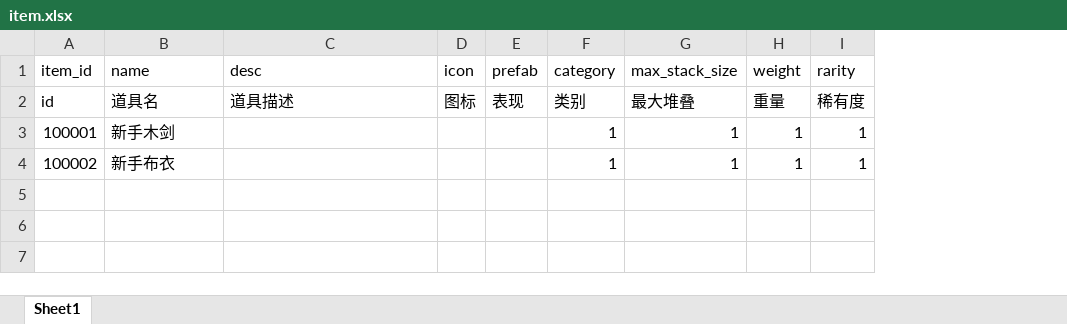
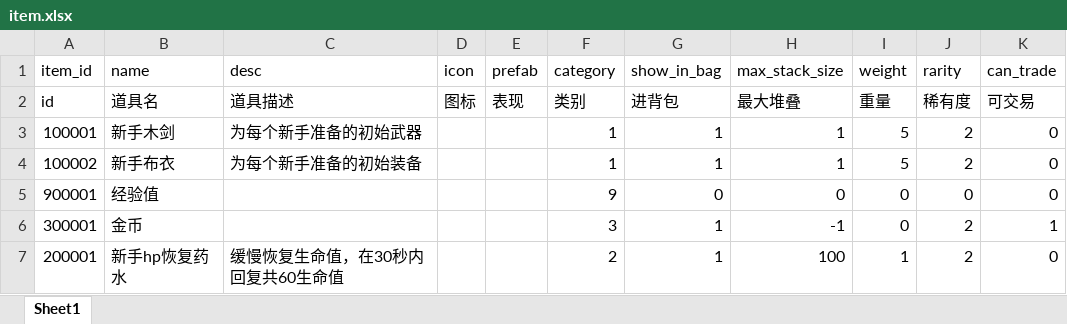
Before and after one commit to unoexp/doom2d, an Excel workbook: Assets/GameData/Excel/item.xlsx, sheet Sheet1, drawn as a sheet; values as stored, in another font and other column widths than the file's, no borders; addresses are those after the commit; the diff names each change by its address in the sheet, - before the commit and + after, or states it on an @@ line.

```diff
--- a/Assets/GameData/Excel/item.xlsx (sheet Sheet1)
+++ b/Assets/GameData/Excel/item.xlsx (sheet Sheet1)
+column G (show_in_bag), rows 2-4: 进背包 | 1 | 1
+column K (can_trade), rows 2-4: 可交易 | 0 | 0
-C3 (desc): (empty)
+C3 (desc): 为每个新手准备的初始武器
-I3:I4 (weight): 1
+I3:I4 (weight): 5
-J3:J4 (rarity): 1
+J3:J4 (rarity): 2
-C4 (desc): (empty)
+C4 (desc): 为每个新手准备的初始装备
+row 5: 900001 | 经验值 |  |  |  | 9 | 0 | 0 | 0 | 0 | 0
+row 6: 300001 | 金币 |  |  |  | 3 | 1 | -1 | 0 | 2 | 1
+row 7: 200001 | 新手hp恢复药水 | 缓慢恢复生命值，在30秒内回复共60生命值 |  |  | 2 | 1 | 100 | 1 | 2 | 0
```
Also changed, not shown: 37 other files.
